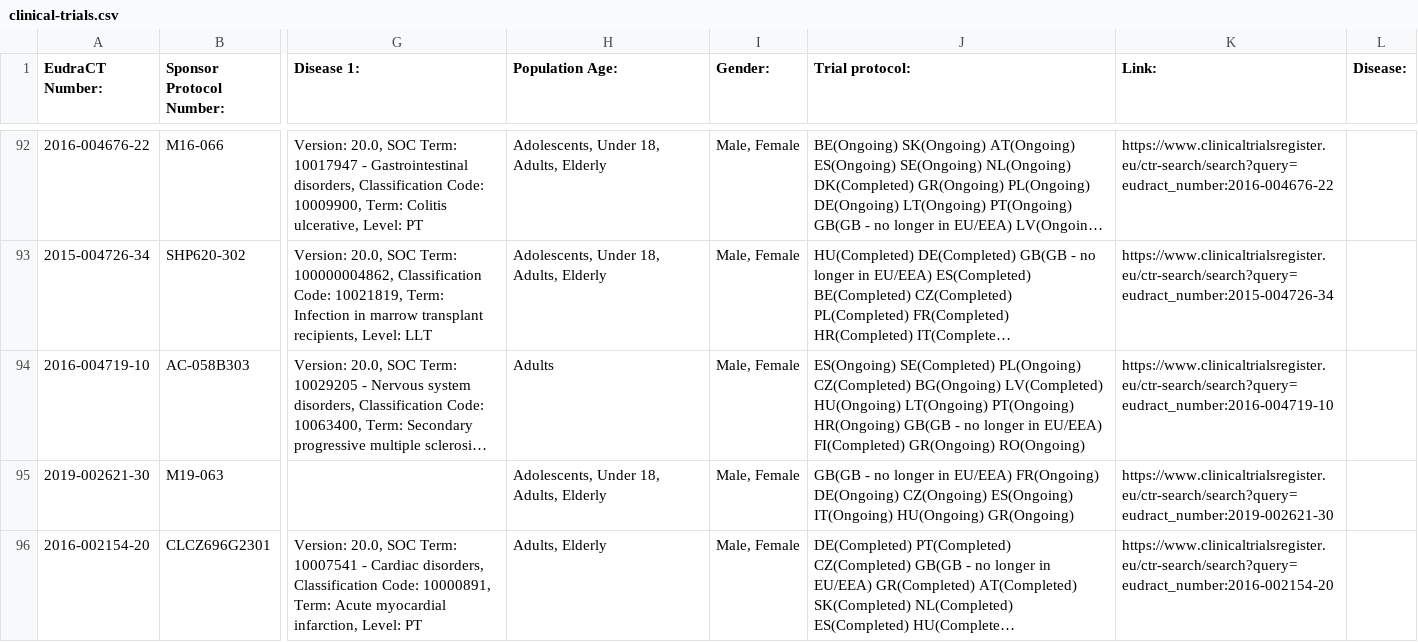
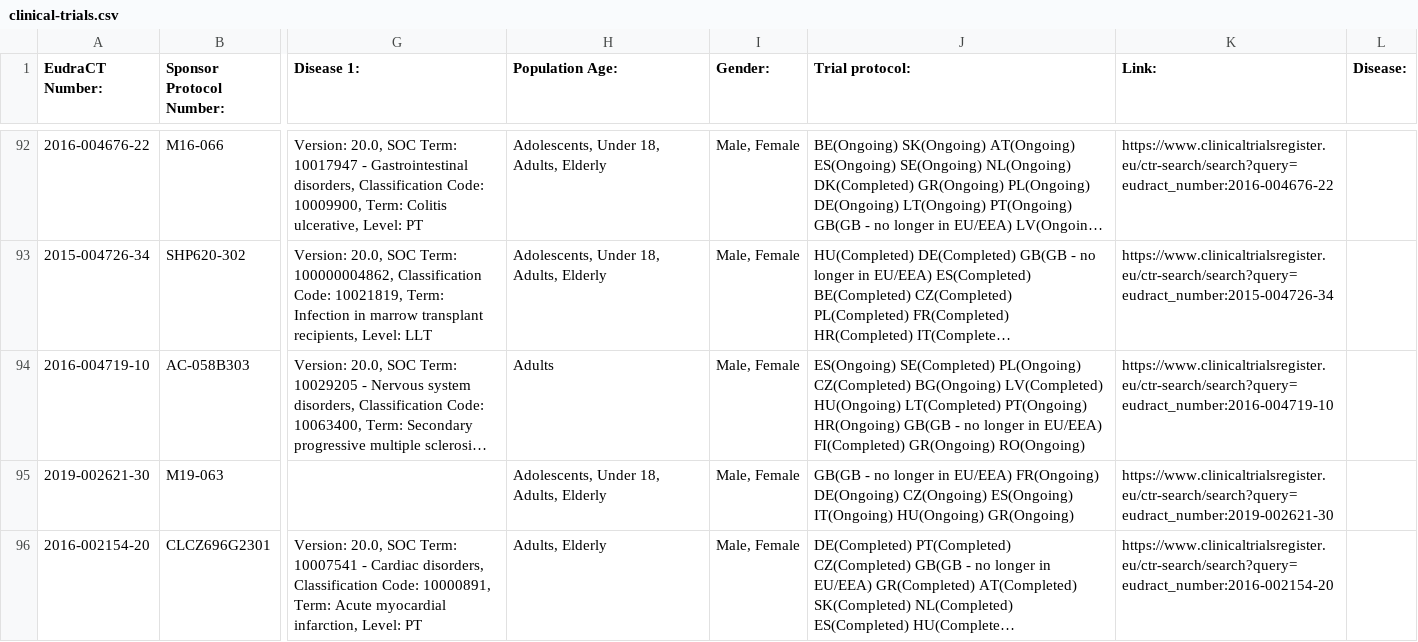
Before and after one commit to mskabirkhan/clinical-trials, a CSV file: data/clinical-trials.csv, drawn as a sheet; only a part is shown, gaps mark what is left out; long unchanged cells end in …; the diff names each change by its address in the sheet, - before the commit and + after, or states it on an @@ line.

Commit message:
Commit new datasets

```diff
--- a/data/clinical-trials.csv
+++ b/data/clinical-trials.csv
-J94 (Trial protocol:): …LV(Completed) HU(Ongoing) LT(Ongoing) PT(Ongoing) HR(Ongoing)…
+J94 (Trial protocol:): …LV(Completed) HU(Ongoing) LT(Completed) PT(Ongoing) HR(Ongoing)…
```
Also changed, not shown: 3 other files.
